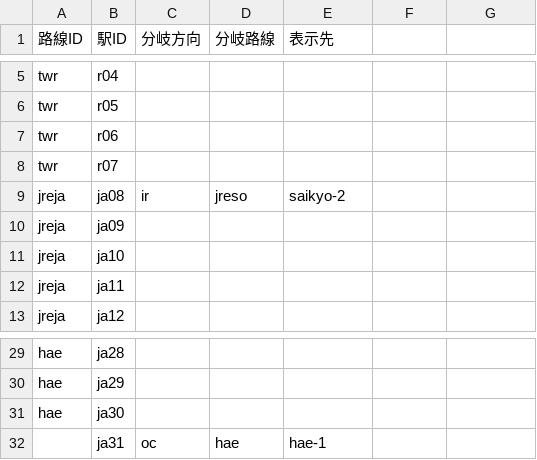
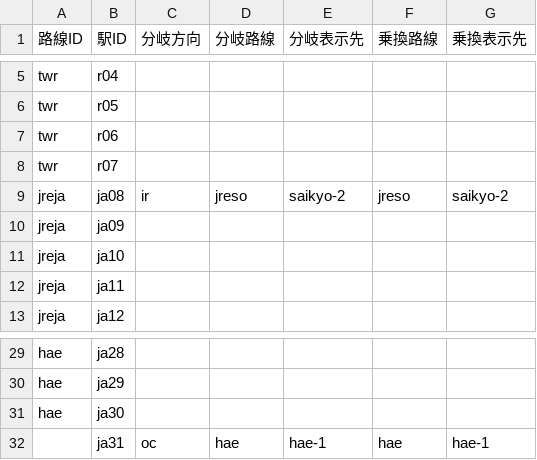
Before and after one commit to aqua-2857/zaisen, a CSV file: display/saikyo-1.csv, drawn as a sheet; only a part is shown, gaps mark what is left out; the diff names each change by its address in the sheet, - before the commit and + after, or states it on an @@ line.

```diff
--- a/display/saikyo-1.csv
+++ b/display/saikyo-1.csv
-E1: 表示先
+E1: 分岐表示先
-F1: (empty)
+F1: 乗換路線
-G1: (empty)
+G1: 乗換表示先
-F9 (乗換路線): (empty)
+F9 (乗換路線): jreso
-G9 (乗換表示先): (empty)
+G9 (乗換表示先): saikyo-2
-F32 (乗換路線): (empty)
+F32 (乗換路線): hae
-G32 (乗換表示先): (empty)
+G32 (乗換表示先): hae-1
```
Also changed, not shown: display/hae-1.csv, display/saikyo-2.csv, 2 other files.
